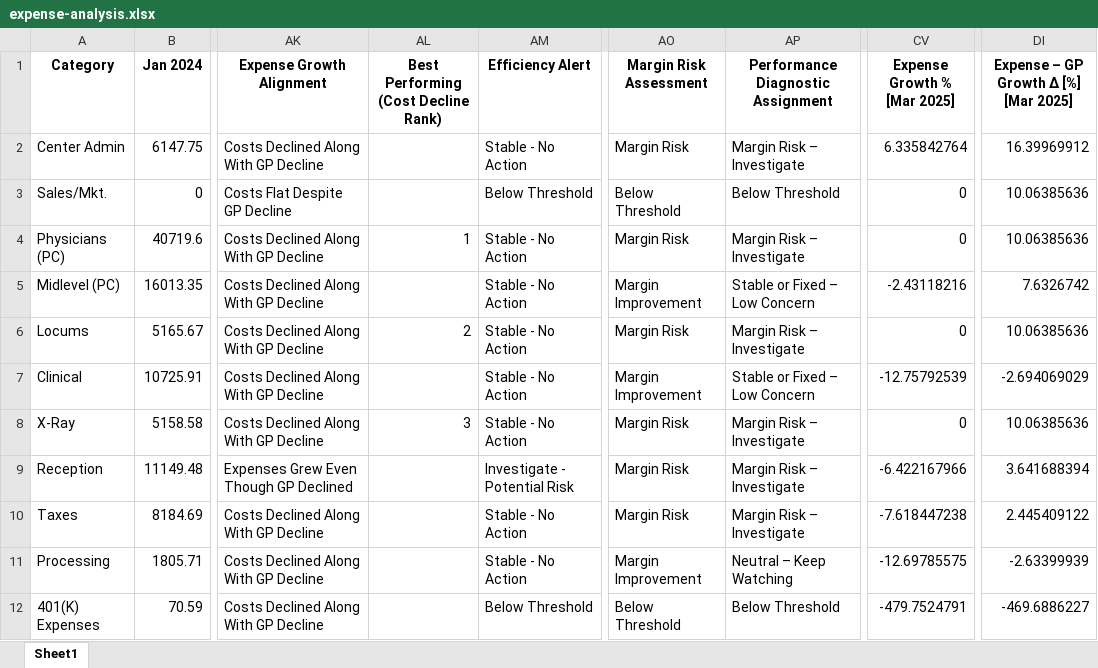
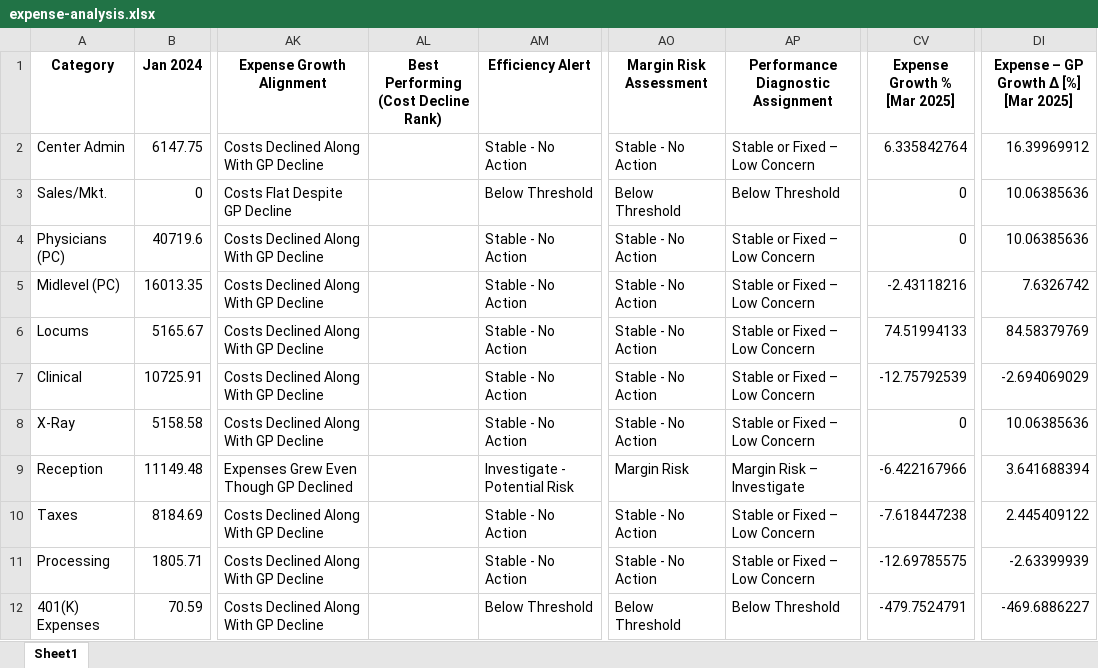
Before and after one commit to gkotzbauer/expense_management_analytics-ZNC07, an Excel workbook: public/expense-analysis.xlsx, sheet Sheet1, drawn as a sheet; only a part is shown, gaps mark what is left out; values as stored, in another font and other column widths than the file's, no borders; the diff covers the shown part only; the diff names each change by its address in the sheet, - before the commit and + after, or states it on an @@ line.

Commit message:
Update expense-analysis.xlsx with new data for Key Insights, Margin Risk Assessment, Most Recent Month Key Insights, Expense Trends, and Expense Projection sections

```diff
--- a/public/expense-analysis.xlsx (sheet Sheet1)
+++ b/public/expense-analysis.xlsx (sheet Sheet1)
-AO2 (Margin Risk Assessment): Margin Risk
+AO2 (Margin Risk Assessment): Stable - No Action
-AP2: Margin Risk – Investigate
+AP2: Stable or Fixed – Low Concern
-AL4: 1
+AL4: (empty)
-AO4 (Margin Risk Assessment): Margin Risk
+AO4 (Margin Risk Assessment): Stable - No Action
-AP4: Margin Risk – Investigate
+AP4: Stable or Fixed – Low Concern
-AO5 (Margin Risk Assessment): Margin Improvement
+AO5 (Margin Risk Assessment): Stable - No Action
-AL6: 2
+AL6: (empty)
-AO6 (Margin Risk Assessment): Margin Risk
+AO6 (Margin Risk Assessment): Stable - No Action
-AP6: Margin Risk – Investigate
+AP6: Stable or Fixed – Low Concern
-CV6 (Expense Growth % [Mar 2025]): 0
+CV6 (Expense Growth % [Mar 2025]): 74.51994133
-DI6: 10.06385636
+DI6: 84.58379769
-AO7 (Margin Risk Assessment): Margin Improvement
+AO7 (Margin Risk Assessment): Stable - No Action
-AL8: 3
+AL8: (empty)
-AO8 (Margin Risk Assessment): Margin Risk
+AO8 (Margin Risk Assessment): Stable - No Action
-AP8: Margin Risk – Investigate
+AP8: Stable or Fixed – Low Concern
-AO10 (Margin Risk Assessment): Margin Risk
+AO10 (Margin Risk Assessment): Stable - No Action
-AP10: Margin Risk – Investigate
+AP10: Stable or Fixed – Low Concern
-AO11 (Margin Risk Assessment): Margin Improvement
+AO11 (Margin Risk Assessment): Stable - No Action
-AP11: Neutral – Keep Watching
+AP11: Stable or Fixed – Low Concern
```
Also changed, not shown: 6 added rows and 104 edited cells elsewhere in this sheet.
